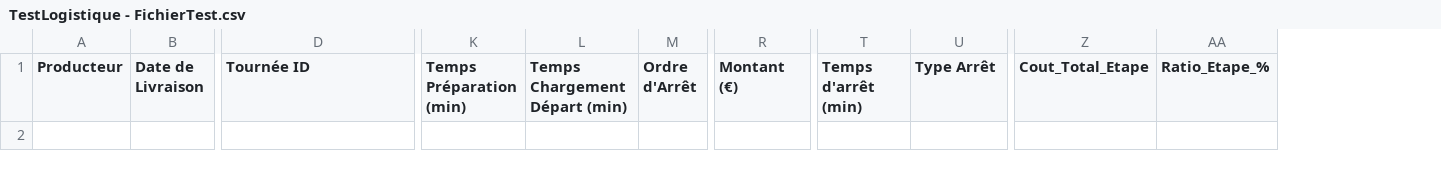
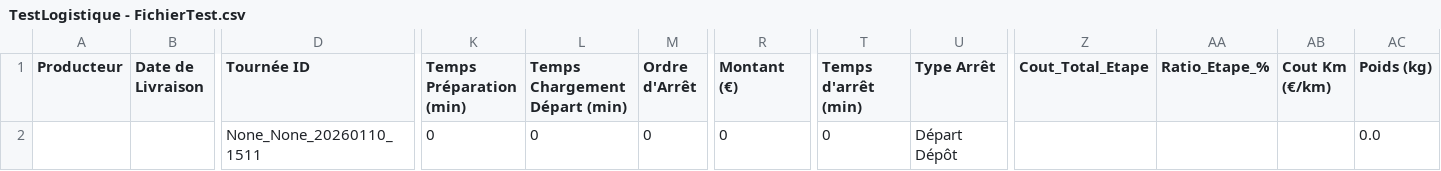
Before and after one commit to pierrealainmory-hue/logistique-data-projet, a CSV file: TestLogistique - FichierTest.csv, drawn as a sheet; only a part is shown, gaps mark what is left out; rows hold the shown columns only; the diff names each change by its address in the sheet, - before the commit and + after, or states it on an @@ line.

Commit message:
Ajout Tournée None_None_20260110_1511

```diff
--- a/TestLogistique - FichierTest.csv
+++ b/TestLogistique - FichierTest.csv
+column AB (Cout Km (€/km)), empty
+column AC (Poids (kg)), empty
+row 2:  |  | None_None_20260110_1511 | 0 | 0 | 0 | 0 | 0 | Départ Dépôt |  |  |  | 0.0
```
